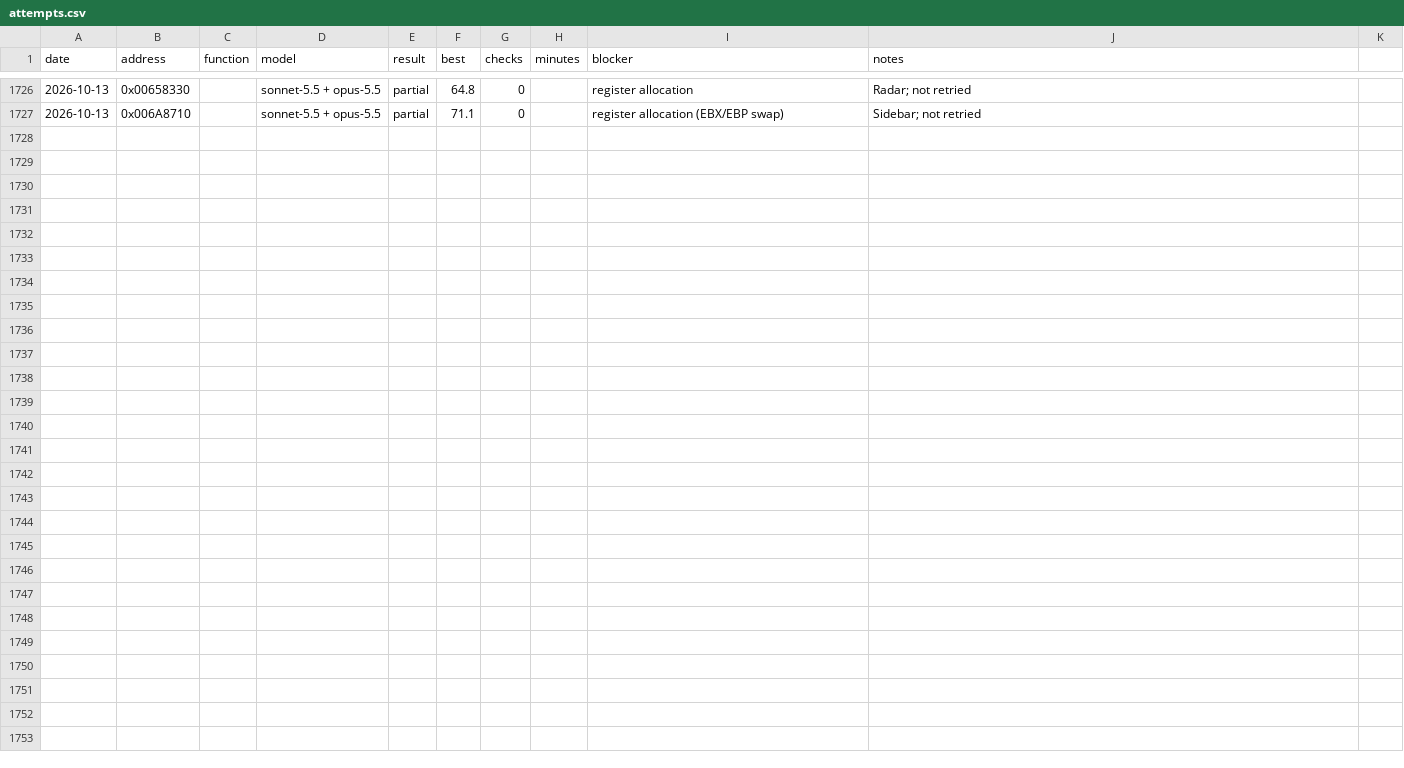
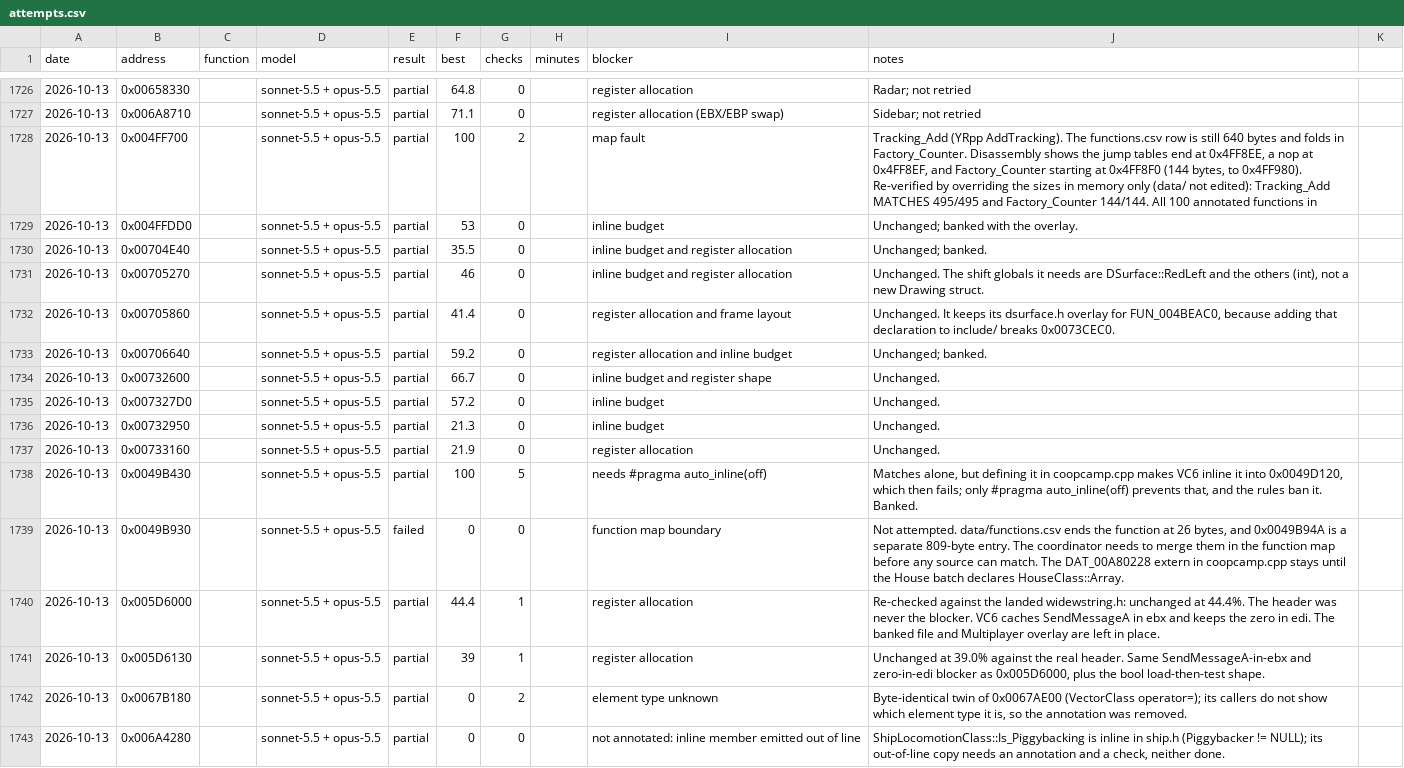
Before and after one commit to gibbo101/ra2-decomp, a CSV file: data/attempts.csv, drawn as a sheet; only a part is shown, gaps mark what is left out.

Commit message:
Land batches 21 and 22: 271 of 288, and test Ghidra-only starts against flow
The case-label pass dropped a start reached by the previous function's flow only when
a data pointer alone named it; starts only Ghidra named survived inside early-return
functions and split five functions in two. Two House functions landed whole once
merged. A pragma that turned off inlining to keep one coopcamp helper out of line is
removed under the rules, and the helper is banked instead.

```diff
--- a/data/attempts.csv
+++ b/data/attempts.csv
@@ -1727 +1727,17 @@ date,address,function,model,result,best,checks,minutes,blocker,notes
 2026-10-13,0x006A8710,,sonnet-5.5 + opus-5.5,partial,71.1,0,,register allocation (EBX/EBP swap),Sidebar; not retried
+2026-10-13,0x004FF700,,sonnet-5.5 + opus-5.5,partial,100,2,,map fault,"Tracking_Add (YRpp AddTracking). The functions.csv row is still 640 bytes and folds in Factory_Counter. Disassembly shows the jump tables end at 0x4FF8EE, a nop at 0x4FF8EF, and Factory_Counter starting at 0x4FF8F0 (144 bytes, to 0x4FF980). Re-verified by overriding the sizes in memory only (data/ not edited): Tracking_Add MATCHES 495/495 and Factory_Counter 144/144. All 100 annotated functions in"
+2026-10-13,0x004FFDD0,,sonnet-5.5 + opus-5.5,partial,53,0,,inline budget,Unchanged; banked with the overlay.
+2026-10-13,0x00704E40,,sonnet-5.5 + opus-5.5,partial,35.5,0,,inline budget and register allocation,Unchanged; banked.
+2026-10-13,0x00705270,,sonnet-5.5 + opus-5.5,partial,46,0,,inline budget and register allocation,"Unchanged. The shift globals it needs are DSurface::RedLeft and the others (int), not a new Drawing struct."
+2026-10-13,0x00705860,,sonnet-5.5 + opus-5.5,partial,41.4,0,,register allocation and frame layout,"Unchanged. It keeps its dsurface.h overlay for FUN_004BEAC0, because adding that declaration to include/ breaks 0x0073CEC0."
+2026-10-13,0x00706640,,sonnet-5.5 + opus-5.5,partial,59.2,0,,register allocation and inline budget,Unchanged; banked.
+2026-10-13,0x00732600,,sonnet-5.5 + opus-5.5,partial,66.7,0,,inline budget and register shape,Unchanged.
+2026-10-13,0x007327D0,,sonnet-5.5 + opus-5.5,partial,57.2,0,,inline budget,Unchanged.
+2026-10-13,0x00732950,,sonnet-5.5 + opus-5.5,partial,21.3,0,,inline budget,Unchanged.
+2026-10-13,0x00733160,,sonnet-5.5 + opus-5.5,partial,21.9,0,,register allocation,Unchanged.
+2026-10-13,0x0049B430,,sonnet-5.5 + opus-5.5,partial,100,5,,needs #pragma auto_inline(off),"Matches alone, but defining it in coopcamp.cpp makes VC6 inline it into 0x0049D120, which then fails; only #pragma auto_inline(off) prevents that, and the rules ban it. Banked."
+2026-10-13,0x0049B930,,sonnet-5.5 + opus-5.5,failed,0,0,,function map boundary,"Not attempted. data/functions.csv ends the function at 26 bytes, and 0x0049B94A is a separate 809-byte entry. The coordinator needs to merge them in the function map before any source can match. The DAT_00A80228 extern in coopcamp.cpp stays until the House batch declares HouseClass::Array."
+2026-10-13,0x005D6000,,sonnet-5.5 + opus-5.5,partial,44.4,1,,register allocation,Re-checked against the landed widewstring.h: unchanged at 44.4%. The header was never the blocker. VC6 caches SendMessageA in ebx and keeps the zero in edi. The banked file and Multiplayer overlay are left in place.
+2026-10-13,0x005D6130,,sonnet-5.5 + opus-5.5,partial,39,1,,register allocation,"Unchanged at 39.0% against the real header. Same SendMessageA-in-ebx and zero-in-edi blocker as 0x005D6000, plus the bool load-then-test shape."
+2026-10-13,0x0067B180,,sonnet-5.5 + opus-5.5,partial,0,2,,element type unknown,"Byte-identical twin of 0x0067AE00 (VectorClass operator=); its callers do not show which element type it is, so the annotation was removed."
+2026-10-13,0x006A4280,,sonnet-5.5 + opus-5.5,partial,0,0,,not annotated: inline member emitted out of line,"ShipLocomotionClass::Is_Piggybacking is inline in ship.h (Piggybacker != NULL); its out-of-line copy needs an annotation and a check, neither done."
```
Also changed, not shown: data/functions.csv, data/names.csv, 44 other files.
